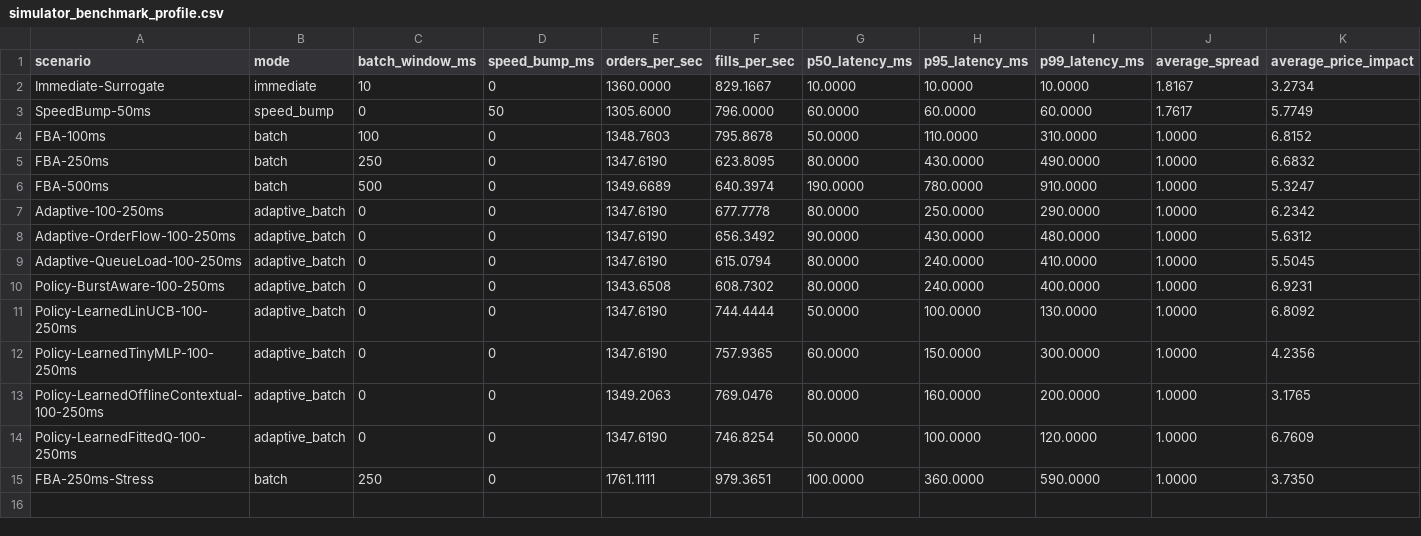
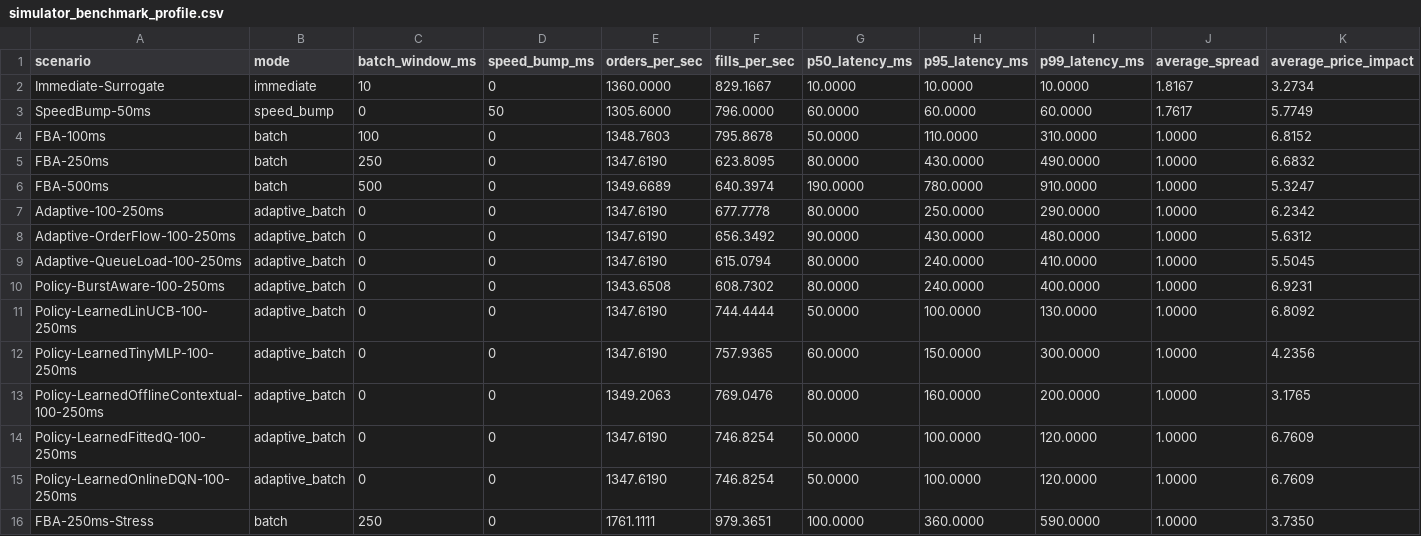
Before and after one commit to BigMmoney/fund, a CSV file: docs/benchmarks/simulator_benchmark_profile.csv, drawn as a sheet; only a part is shown; rows hold the shown columns only; the diff names each change by its address in the sheet, - before the commit and + after, or states it on an @@ line.

```diff
--- a/docs/benchmarks/simulator_benchmark_profile.csv
+++ b/docs/benchmarks/simulator_benchmark_profile.csv
+row 15: Policy-LearnedOnlineDQN-100-250ms | adaptive_batch | 0 | 0 | 1347.6190 | 746.8254 | 50.0000 | 100.0000 | 120.0000 | 1.0000 | 6.7609
```
Also changed, not shown: docs/benchmarks/simulator_heldout_policy_profile.csv, docs/benchmarks/simulator_multiseed_profile.csv, 33 other files.
